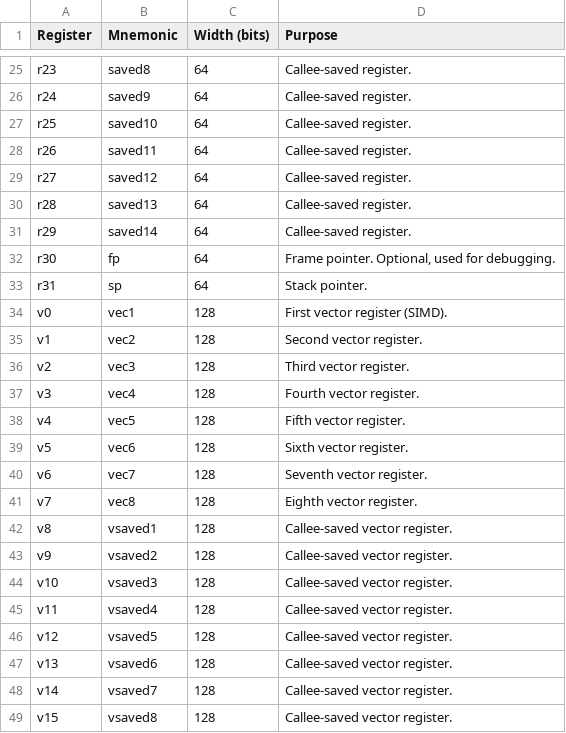
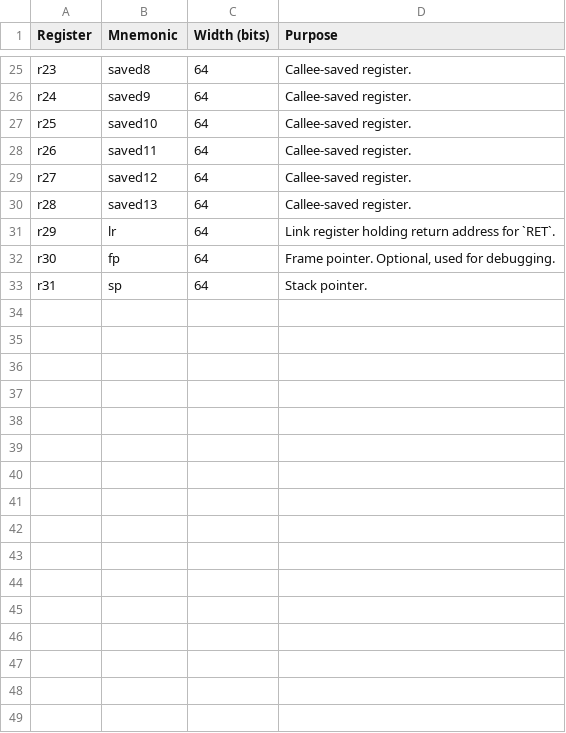
Before and after one commit to cosq-network/hoo, a CSV file: docs/hvm/hvm_register_set.csv, drawn as a sheet; only a part is shown, gaps mark what is left out.

```diff
--- a/docs/hvm/hvm_register_set.csv
+++ b/docs/hvm/hvm_register_set.csv
@@ -30,20 +30,4 @@ r27,saved12,64,Callee-saved register.
 r28,saved13,64,Callee-saved register.
-r29,saved14,64,Callee-saved register.
+r29,lr,64,Link register holding return address for `RET`.
 r30,fp,64,"Frame pointer. Optional, used for debugging."
 r31,sp,64,Stack pointer.
-v0,vec1,128,First vector register (SIMD).
-v1,vec2,128,Second vector register.
-v2,vec3,128,Third vector register.
-v3,vec4,128,Fourth vector register.
-v4,vec5,128,Fifth vector register.
-v5,vec6,128,Sixth vector register.
-v6,vec7,128,Seventh vector register.
-v7,vec8,128,Eighth vector register.
-v8,vsaved1,128,Callee-saved vector register.
-v9,vsaved2,128,Callee-saved vector register.
-v10,vsaved3,128,Callee-saved vector register.
-v11,vsaved4,128,Callee-saved vector register.
-v12,vsaved5,128,Callee-saved vector register.
-v13,vsaved6,128,Callee-saved vector register.
-v14,vsaved7,128,Callee-saved vector register.
-v15,vsaved8,128,Callee-saved vector register.
```
Also changed, not shown: 18 other files.
